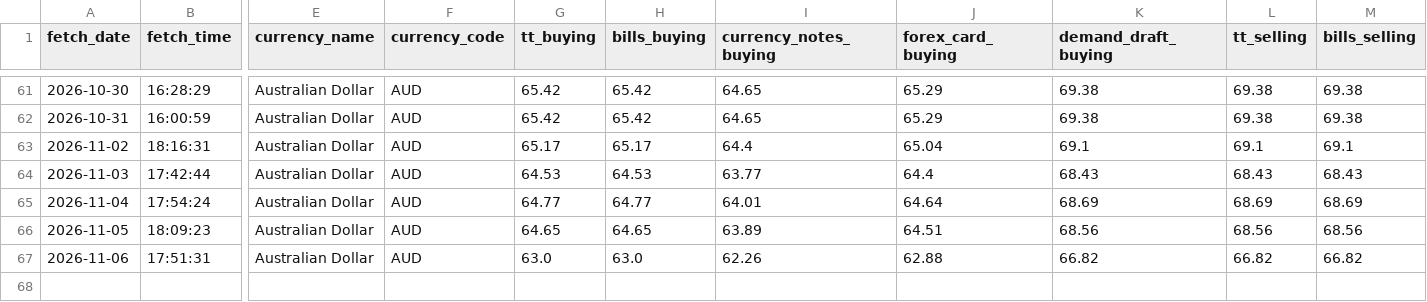
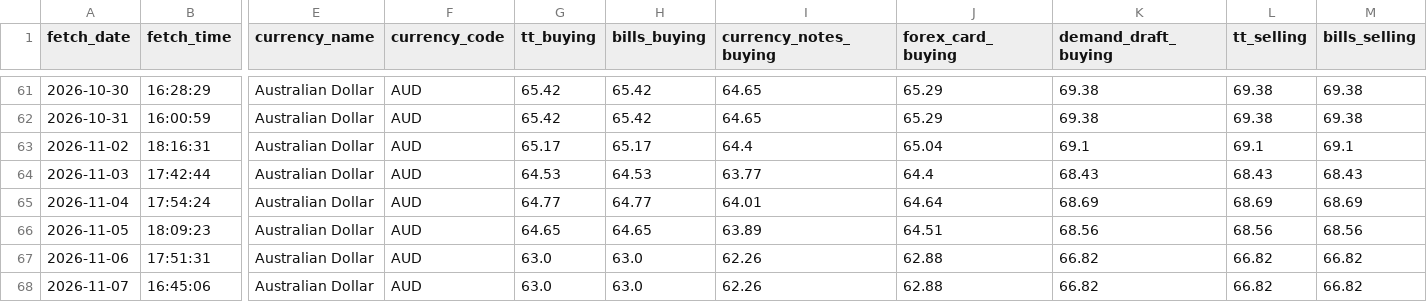
Before and after one commit to PankajGoyal7/icici-forex-rates-historical, a CSV file: data/by_currency/AUD.csv, drawn as a sheet; only a part is shown, gaps mark what is left out; rows hold the shown columns only; the diff names each change by its address in the sheet, - before the commit and + after, or states it on an @@ line.

```diff
--- a/data/by_currency/AUD.csv
+++ b/data/by_currency/AUD.csv
+row 68: 2026-11-07 | 16:45:06 | Australian Dollar | AUD | 63.0 | 63.0 | 62.26 | 62.88 | 66.82 | 66.82 | 66.82
```
Also changed, not shown: data/by_currency/CAD.csv, data/by_currency/GBP.csv, 24 other files.
